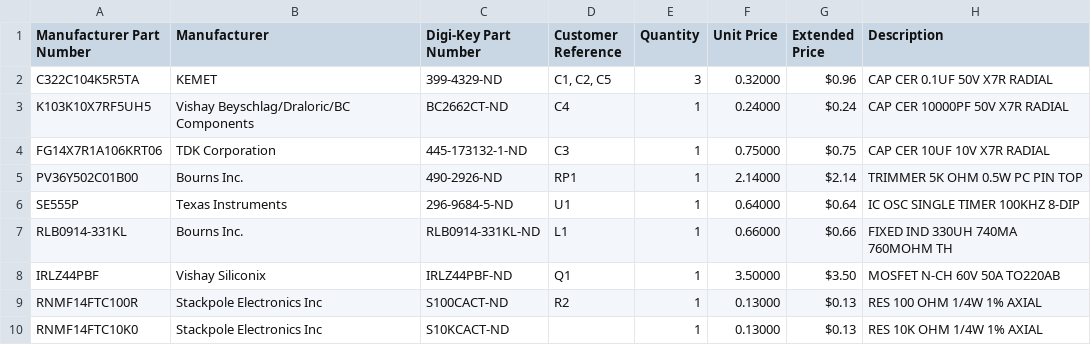
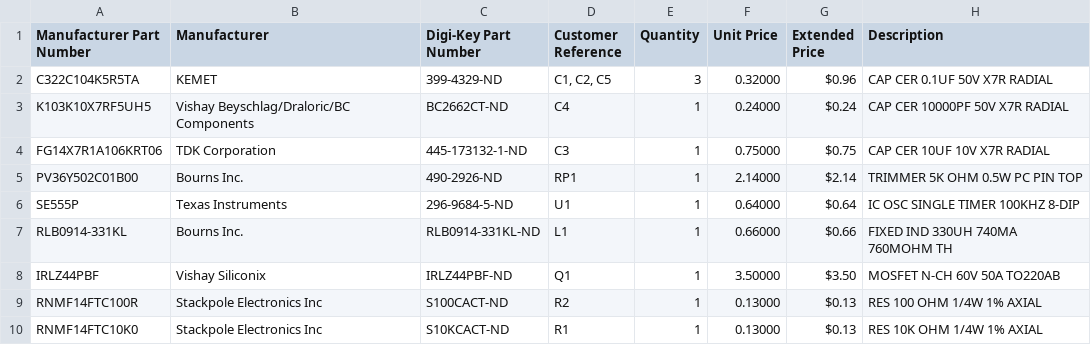
Before and after one commit to PeaPodTechnologies/PeaPod, a CSV file: deliverables/aeroponics/hardware/bom.csv, drawn as a sheet.

Commit message:
Added customer reference R1 in BOM

```diff
--- a/deliverables/aeroponics/hardware/bom.csv
+++ b/deliverables/aeroponics/hardware/bom.csv
@@ -9,2 +9,2 @@
 "RNMF14FTC100R","Stackpole Electronics Inc","S100CACT-ND","R2","1","0.13000","$0.13","RES 100 OHM 1/4W 1% AXIAL"
-"RNMF14FTC10K0","Stackpole Electronics Inc","S10KCACT-ND",,"1","0.13000","$0.13","RES 10K OHM 1/4W 1% AXIAL"
+"RNMF14FTC10K0","Stackpole Electronics Inc","S10KCACT-ND","R1","1","0.13000","$0.13","RES 10K OHM 1/4W 1% AXIAL"
```
